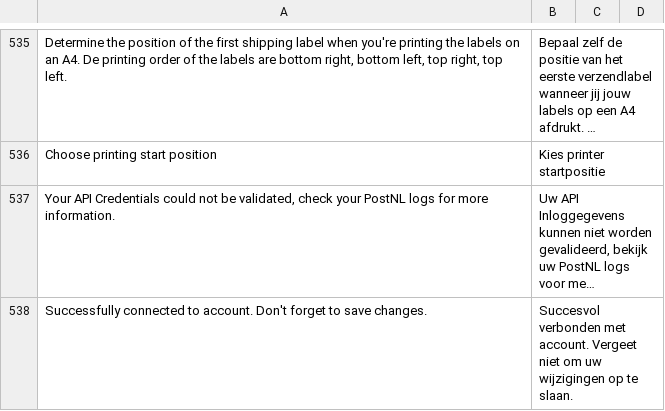
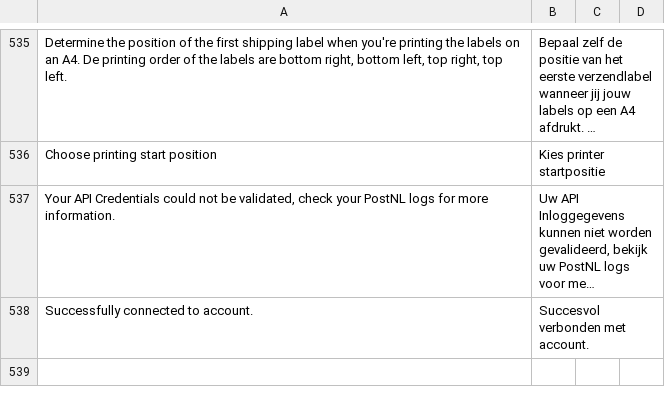
Before and after one commit to postnl/postnl-magento2, a CSV file: i18n/nl_NL.csv, drawn as a sheet; only a part is shown, gaps mark what is left out; long unchanged cells end in …; removed rows and columns are numbered as before the commit, all else as after; the diff names each change by its address in the sheet, - before the commit and + after, or states it on an @@ line.

Commit message:
translations

```diff
--- a/i18n/nl_NL.csv
+++ b/i18n/nl_NL.csv
-row 538: Successfully connected to account. Don't forget to save changes. | Succesvol verbonden met account. Vergeet niet om uw wijzigingen op te slaan.
+row 538: Successfully connected to account. | Succesvol verbonden met account.
```
Also changed, not shown: i18n/en_US.csv, 1 other file.
